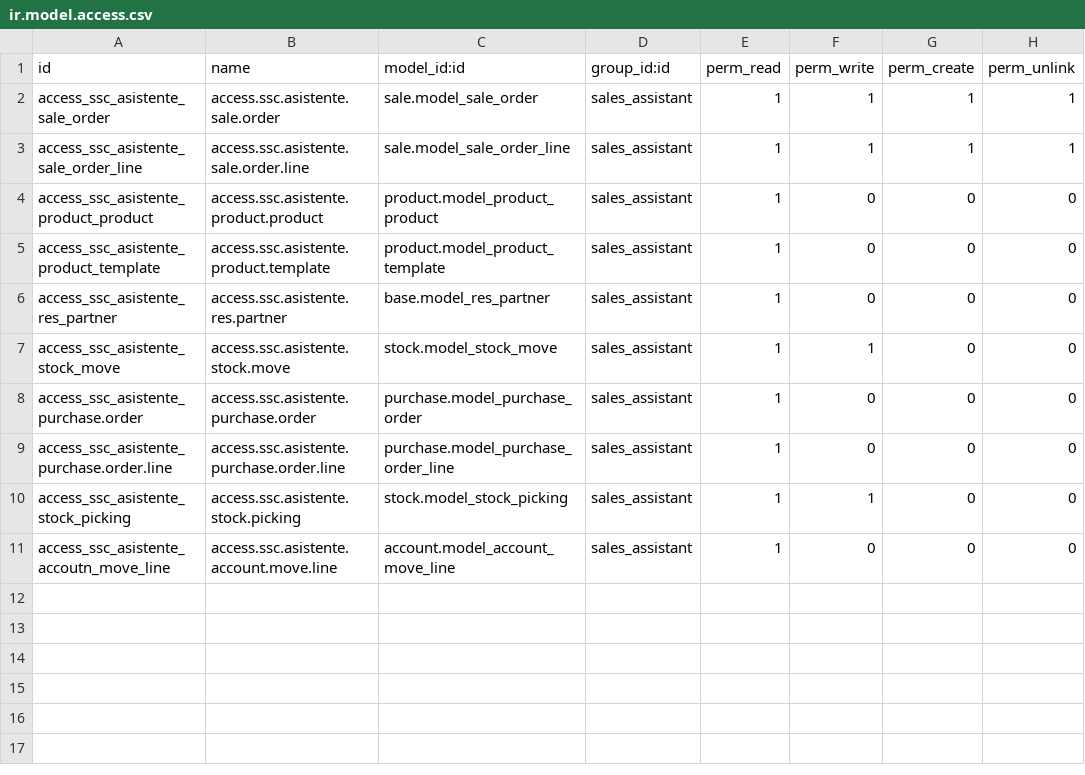
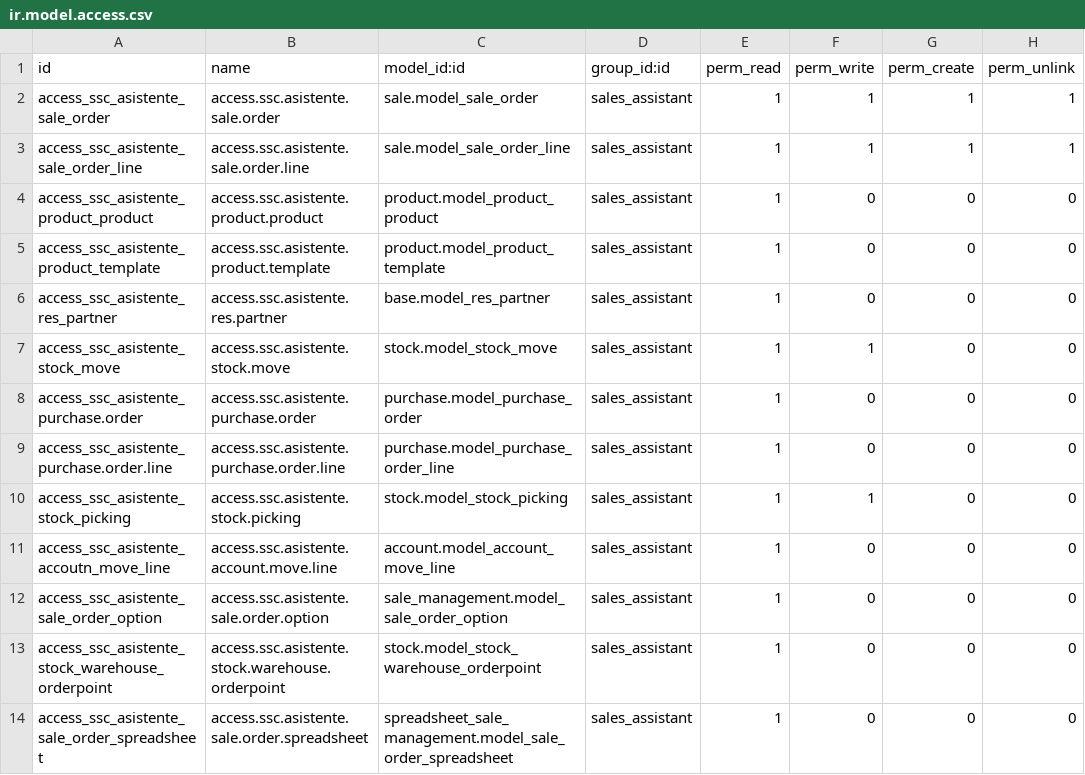
Before and after one commit to jeffrepo/ssc, a CSV file: security/ir.model.access.csv, drawn as a sheet.

```diff
--- a/security/ir.model.access.csv
+++ b/security/ir.model.access.csv
@@ -11 +11,4 @@
 "access_ssc_asistente_accoutn_move_line","access.ssc.asistente.account.move.line","account.model_account_move_line","sales_assistant",1,0,0,0
+"access_ssc_asistente_sale_order_option","access.ssc.asistente.sale.order.option","sale_management.model_sale_order_option","sales_assistant",1,0,0,0
+"access_ssc_asistente_stock_warehouse_orderpoint","access.ssc.asistente.stock.warehouse.orderpoint","stock.model_stock_warehouse_orderpoint","sales_assistant",1,0,0,0
+"access_ssc_asistente_sale_order_spreadsheet","access.ssc.asistente.sale.order.spreadsheet","spreadsheet_sale_management.model_sale_order_spreadsheet","sales_assistant",1,0,0,0
```
Also changed, not shown: 3 other files.
